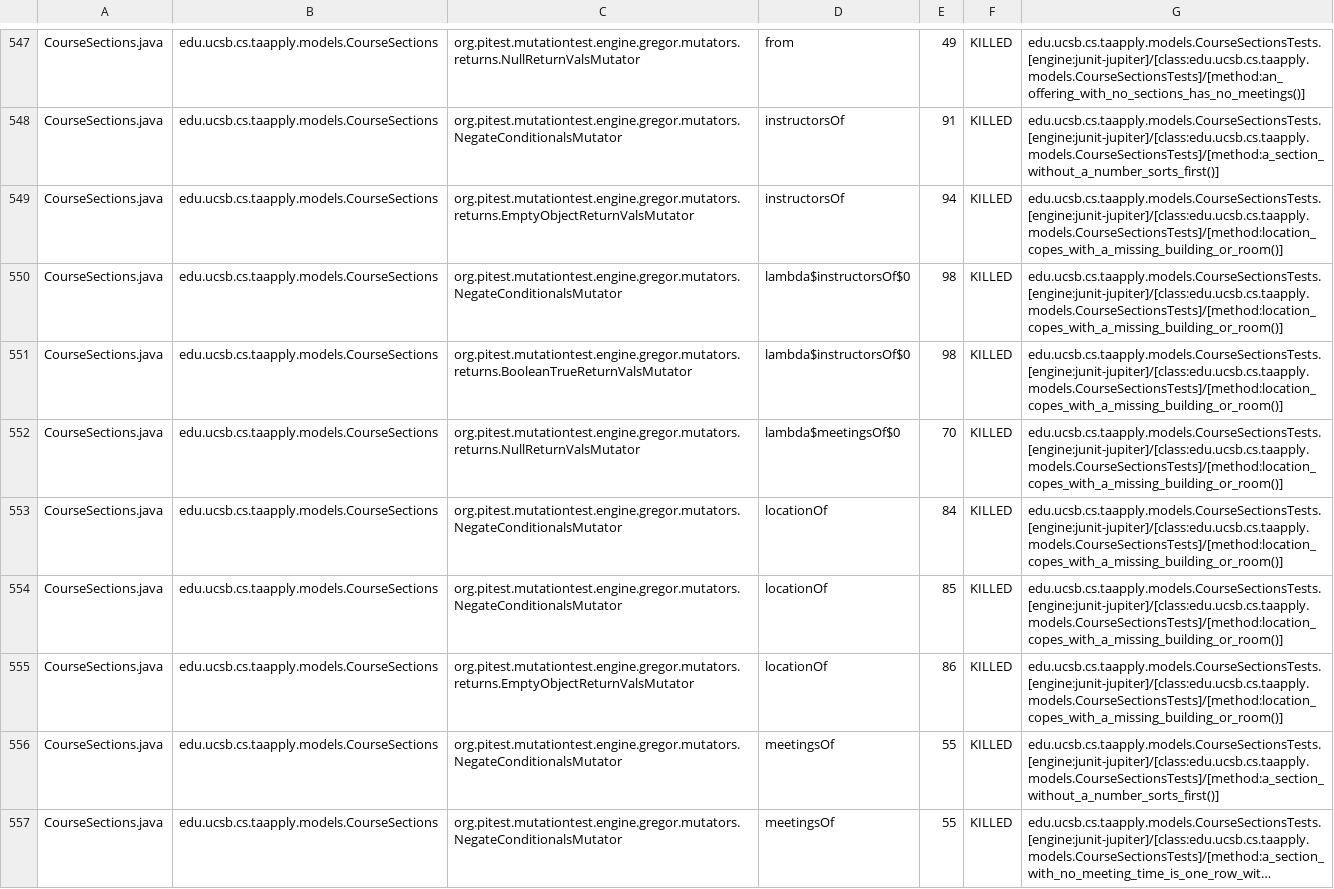
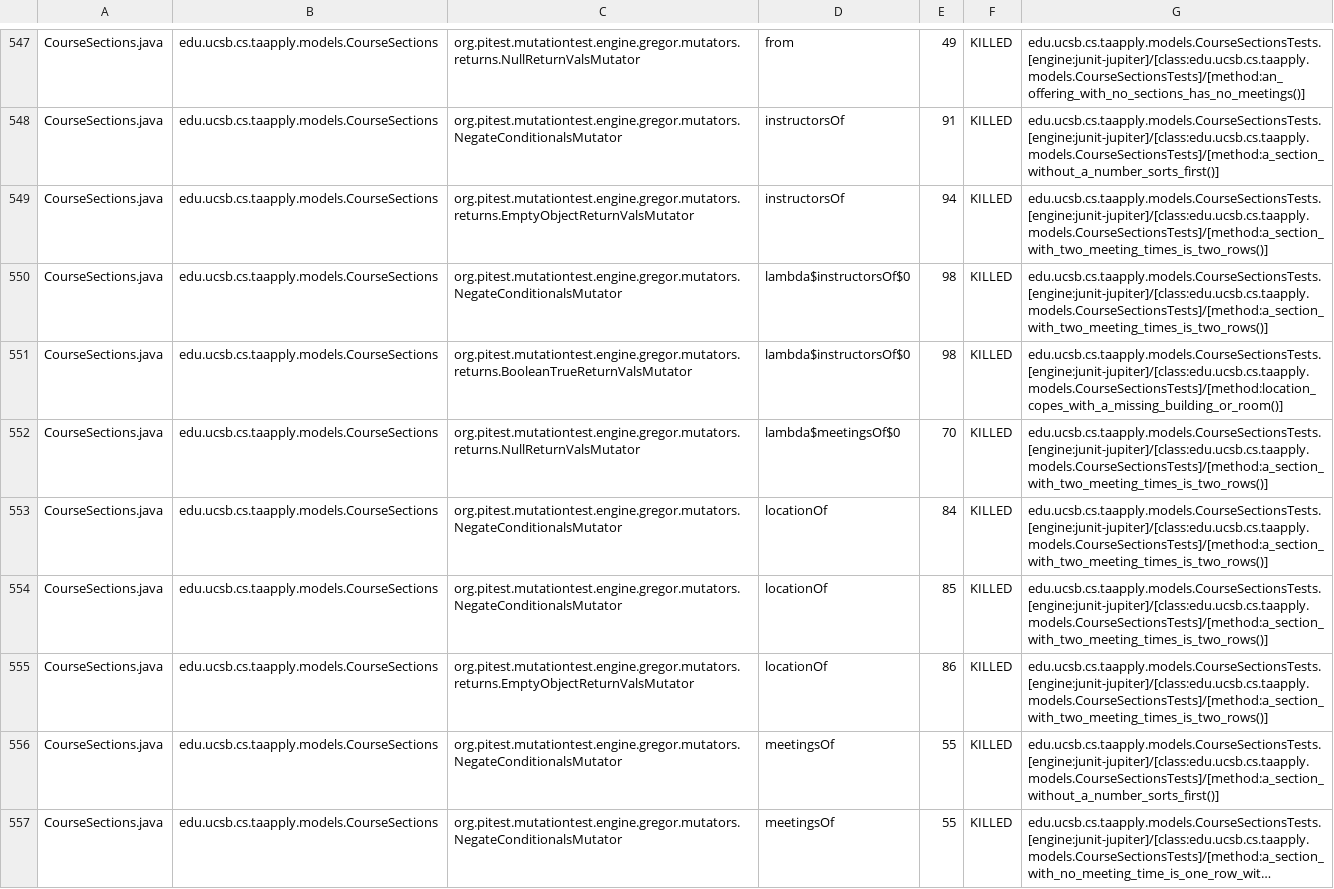
Before and after one commit to ucsb-cs156/proj-ta-apply, a CSV file: prs/83/pitest/mutations.csv, drawn as a sheet; only a part is shown, gaps mark what is left out; long unchanged cells end in …; the diff covers the shown part only.

Commit message:
Deploying to gh-pages from @ ucsb-cs156/proj-ta-apply@5ca739a8d0734b4a77d44c521efbe5807e1fc8bd 🚀

```diff
--- a/prs/83/pitest/mutations.csv
+++ b/prs/83/pitest/mutations.csv
@@ -548,9 +548,9 @@ CourseSections.java,edu.ucsb.cs.taapply.models.CourseSections,org.pitest.mutatio
 CourseSections.java,edu.ucsb.cs.taapply.models.CourseSections,org.pitest.mutationtest.engine.gregor.mutators.NegateConditionalsMutator,instructorsOf,91,KILLED,edu.ucsb.cs.taapply.models.CourseSectionsTests.[engine:junit-jupiter]/[class:edu.ucsb.cs.taapply.models.CourseSectionsTests]/[method:a_section_without_a_number_sorts_first()]
-CourseSections.java,edu.ucsb.cs.taapply.models.CourseSections,org.pitest.mutationtest.engine.gregor.mutators.returns.EmptyObjectReturnValsMutator,instructorsOf,94,KILLED,edu.ucsb.cs.taapply.models.CourseSectionsTests.[engine:junit-jupiter]/[class:edu.ucsb.cs.taapply.models.CourseSectionsTests]/[method:location_copes_with_a_missing_building_or_room()]
-CourseSections.java,edu.ucsb.cs.taapply.models.CourseSections,org.pitest.mutationtest.engine.gregor.mutators.NegateConditionalsMutator,lambda$instructorsOf$0,98,KILLED,edu.ucsb.cs.taapply.models.CourseSectionsTests.[engine:junit-jupiter]/[class:edu.ucsb.cs.taapply.models.CourseSectionsTests]/[method:location_copes_with_a_missing_building_or_room()]
+CourseSections.java,edu.ucsb.cs.taapply.models.CourseSections,org.pitest.mutationtest.engine.gregor.mutators.returns.EmptyObjectReturnValsMutator,instructorsOf,94,KILLED,edu.ucsb.cs.taapply.models.CourseSectionsTests.[engine:junit-jupiter]/[class:edu.ucsb.cs.taapply.models.CourseSectionsTests]/[method:a_section_with_two_meeting_times_is_two_rows()]
+CourseSections.java,edu.ucsb.cs.taapply.models.CourseSections,org.pitest.mutationtest.engine.gregor.mutators.NegateConditionalsMutator,lambda$instructorsOf$0,98,KILLED,edu.ucsb.cs.taapply.models.CourseSectionsTests.[engine:junit-jupiter]/[class:edu.ucsb.cs.taapply.models.CourseSectionsTests]/[method:a_section_with_two_meeting_times_is_two_rows()]
 CourseSections.java,edu.ucsb.cs.taapply.models.CourseSections,org.pitest.mutationtest.engine.gregor.mutators.returns.BooleanTrueReturnValsMutator,lambda$instructorsOf$0,98,KILLED,edu.ucsb.cs.taapply.models.CourseSectionsTests.[engine:junit-jupiter]/[class:edu.ucsb.cs.taapply.models.CourseSectionsTests]/[method:location_copes_with_a_missing_building_or_room()]
-CourseSections.java,edu.ucsb.cs.taapply.models.CourseSections,org.pitest.mutationtest.engine.gregor.mutators.returns.NullReturnValsMutator,lambda$meetingsOf$0,70,KILLED,edu.ucsb.cs.taapply.models.CourseSectionsTests.[engine:junit-jupiter]/[class:edu.ucsb.cs.taapply.models.CourseSectionsTests]/[method:location_copes_with_a_missing_building_or_room()]
-CourseSections.java,edu.ucsb.cs.taapply.models.CourseSections,org.pitest.mutationtest.engine.gregor.mutators.NegateConditionalsMutator,locationOf,84,KILLED,edu.ucsb.cs.taapply.models.CourseSectionsTests.[engine:junit-jupiter]/[class:edu.ucsb.cs.taapply.models.CourseSectionsTests]/[method:location_copes_with_a_missing_building_or_room()]
-CourseSections.java,edu.ucsb.cs.taapply.models.CourseSections,org.pitest.mutationtest.engine.gregor.mutators.NegateConditionalsMutator,locationOf,85,KILLED,edu.ucsb.cs.taapply.models.CourseSectionsTests.[engine:junit-jupiter]/[class:edu.ucsb.cs.taapply.models.CourseSectionsTests]/[method:location_copes_with_a_missing_building_or_room()]
-CourseSections.java,edu.ucsb.cs.taapply.models.CourseSections,org.pitest.mutationtest.engine.gregor.mutators.returns.EmptyObjectReturnValsMutator,locationOf,86,KILLED,edu.ucsb.cs.taapply.models.CourseSectionsTests.[engine:junit-jupiter]/[class:edu.ucsb.cs.taapply.models.CourseSectionsTests]/[method:location_copes_with_a_missing_building_or_room()]
+CourseSections.java,edu.ucsb.cs.taapply.models.CourseSections,org.pitest.mutationtest.engine.gregor.mutators.returns.NullReturnValsMutator,lambda$meetingsOf$0,70,KILLED,edu.ucsb.cs.taapply.models.CourseSectionsTests.[engine:junit-jupiter]/[class:edu.ucsb.cs.taapply.models.CourseSectionsTests]/[method:a_section_with_two_meeting_times_is_two_rows()]
+CourseSections.java,edu.ucsb.cs.taapply.models.CourseSections,org.pitest.mutationtest.engine.gregor.mutators.NegateConditionalsMutator,locationOf,84,KILLED,edu.ucsb.cs.taapply.models.CourseSectionsTests.[engine:junit-jupiter]/[class:edu.ucsb.cs.taapply.models.CourseSectionsTests]/[method:a_section_with_two_meeting_times_is_two_rows()]
+CourseSections.java,edu.ucsb.cs.taapply.models.CourseSections,org.pitest.mutationtest.engine.gregor.mutators.NegateConditionalsMutator,locationOf,85,KILLED,edu.ucsb.cs.taapply.models.CourseSectionsTests.[engine:junit-jupiter]/[class:edu.ucsb.cs.taapply.models.CourseSectionsTests]/[method:a_section_with_two_meeting_times_is_two_rows()]
+CourseSections.java,edu.ucsb.cs.taapply.models.CourseSections,org.pitest.mutationtest.engine.gregor.mutators.returns.EmptyObjectReturnValsMutator,locationOf,86,KILLED,edu.ucsb.cs.taapply.models.CourseSectionsTests.[engine:junit-jupiter]/[class:edu.ucsb.cs.taapply.models.CourseSectionsTests]/[method:a_section_with_two_meeting_times_is_two_rows()]
 CourseSections.java,edu.ucsb.cs.taapply.models.CourseSections,org.pitest.mutationtest.engine.gregor.mutators.NegateConditionalsMutator,meetingsOf,55,KILLED,edu.ucsb.cs.taapply.models.CourseSectionsTests.[engine:junit-jupiter]/[class:edu.ucsb.cs.taapply.models.CourseSectionsTests]/[method:a_section_without_a_number_sorts_first()]
```
Also changed, not shown: 94 edited cells elsewhere in this file, 46 other files.
